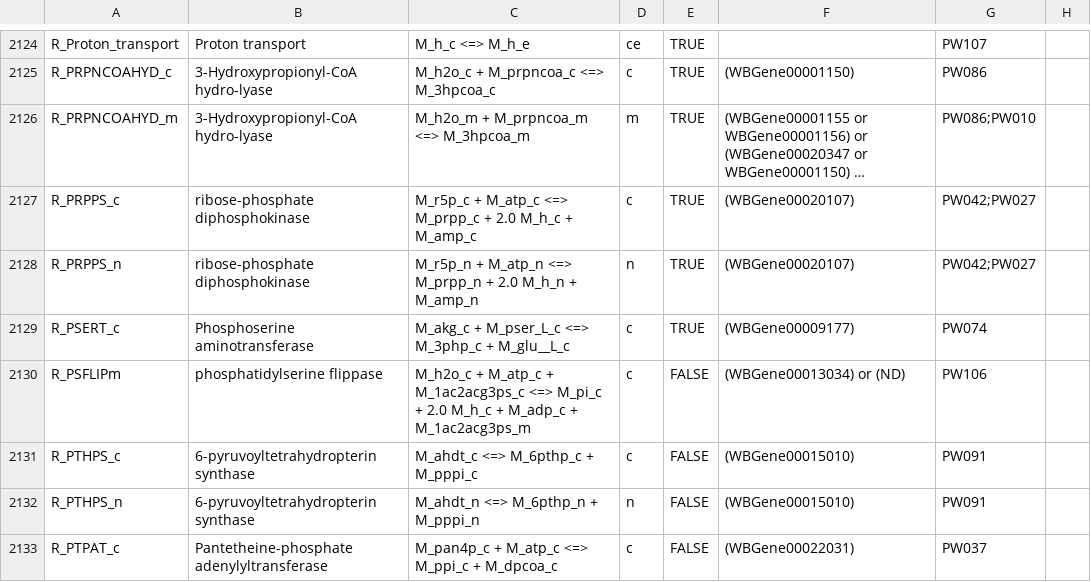
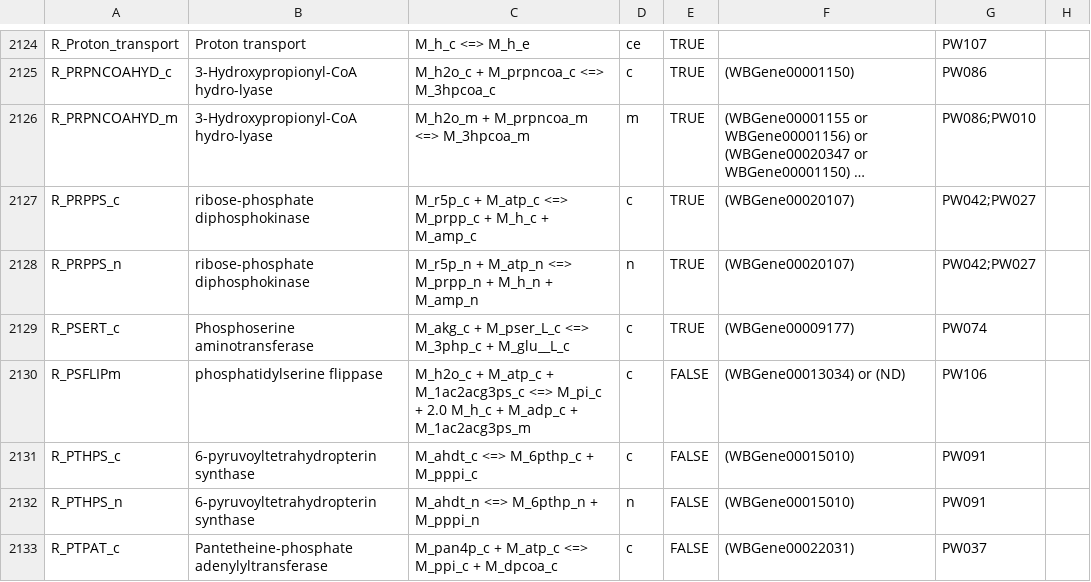
Before and after one commit to wormjam-consortium/wormjam, a TSV file: curation/Reaction-SBtab.tsv, drawn as a sheet; only a part is shown, gaps mark what is left out; long unchanged cells end in …; the diff names each change by its address in the sheet, - before the commit and + after, or states it on an @@ line.

Commit message:
fix: R_PRPPS_c, R_PRPPS_n
removed 1 proton to balance

```diff
--- a/curation/Reaction-SBtab.tsv
+++ b/curation/Reaction-SBtab.tsv
-C2127: …M_prpp_c + 2.0 M_h_c +…
+C2127: …M_prpp_c + M_h_c +…
-C2128: …M_prpp_n + 2.0 M_h_n +…
+C2128: …M_prpp_n + M_h_n +…
```
